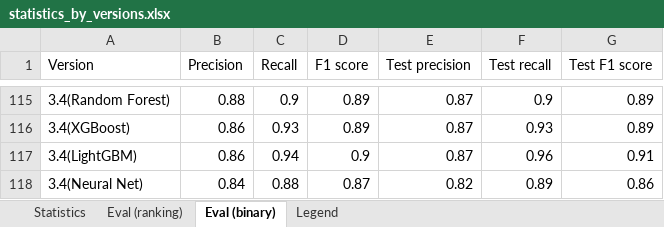
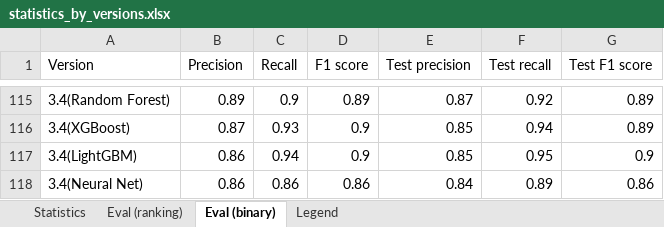
Before and after one commit to jelenadjuric01/Software-Disambiguation, an Excel workbook: statistics_by_versions.xlsx, sheet Eval (binary), drawn as a sheet; only a part is shown, gaps mark what is left out; values as stored, in another font and other column widths than the file's, no borders; the diff covers the shown part only; the diff names each change by its address in the sheet, - before the commit and + after, or states it on an @@ line.

```diff
--- a/statistics_by_versions.xlsx (sheet Eval (binary))
+++ b/statistics_by_versions.xlsx (sheet Eval (binary))
-B115 (Precision): 0.88
+B115 (Precision): 0.89
-F115 (Test recall): 0.9
+F115 (Test recall): 0.92
-B116 (Precision): 0.86
+B116 (Precision): 0.87
-D116 (F1 score): 0.89
+D116 (F1 score): 0.9
-E116:E117 (Test precision): 0.87
+E116:E117 (Test precision): 0.85
-F116 (Test recall): 0.93
+F116 (Test recall): 0.94
-F117 (Test recall): 0.96
+F117 (Test recall): 0.95
-G117 (Test F1 score): 0.91
+G117 (Test F1 score): 0.9
-B118 (Precision): 0.84
+B118 (Precision): 0.86
-C118 (Recall): 0.88
+C118 (Recall): 0.86
-D118 (F1 score): 0.87
+D118 (F1 score): 0.86
-E118 (Test precision): 0.82
+E118 (Test precision): 0.84
```
Also changed, not shown: 1 added row, 1 removed row and 30 edited cells elsewhere in this sheet, 11 other files.
